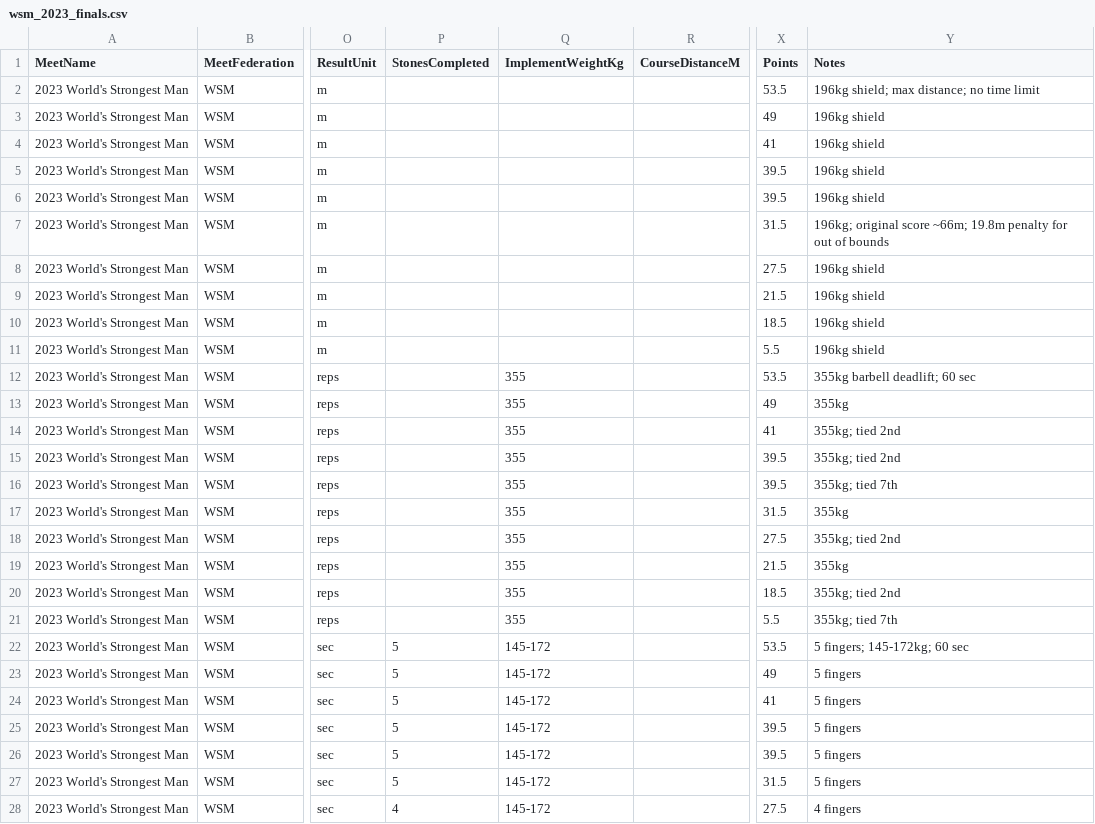
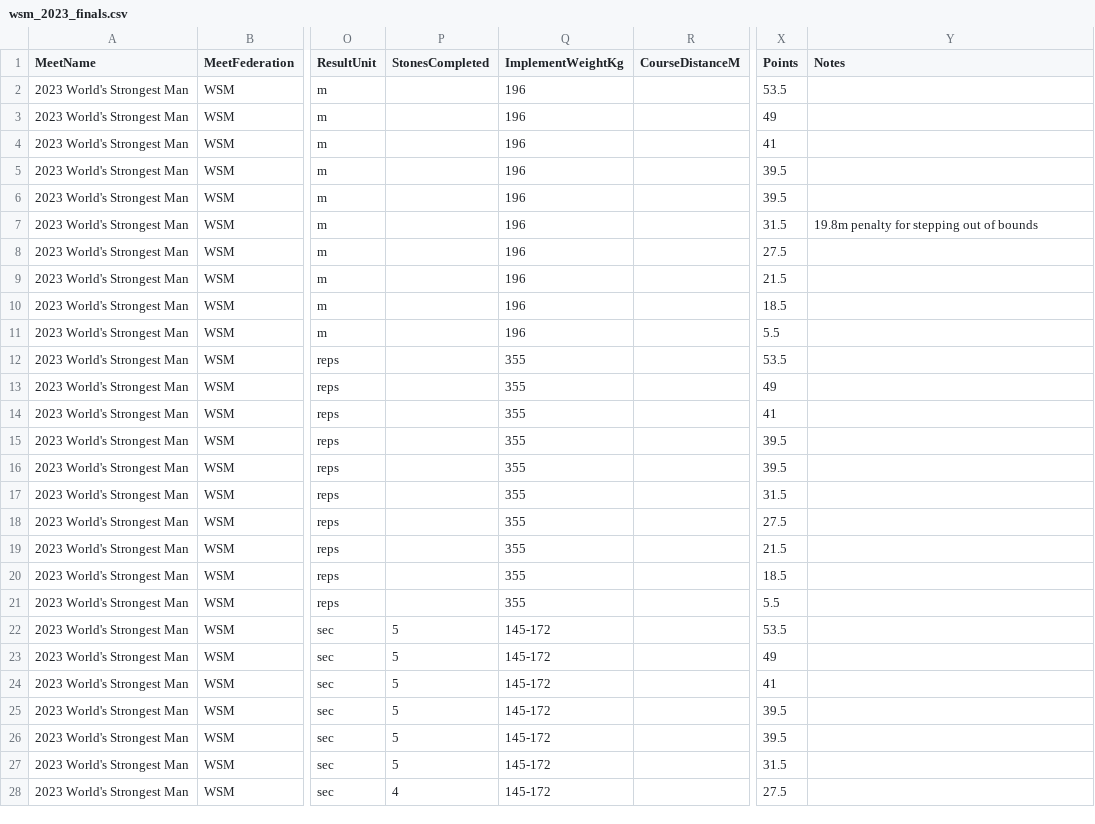
Before and after one commit to campoheidi-oss/openstrongman.org, a CSV file: data/wsm_2023_finals.csv, drawn as a sheet; only a part is shown, gaps mark what is left out; the diff covers the shown part only; the diff names each change by its address in the sheet, - before the commit and + after, or states it on an @@ line.

Commit message:
Add 2023 World's Strongest Man results
Added results for the 2023 World's Strongest Man competition, including events like Reign Shield Carry, KNAACK Deadlift, Fingal's Fingers, Max Dumbbell, Bus Pull, and Atlas Stones.

```diff
--- a/data/wsm_2023_finals.csv
+++ b/data/wsm_2023_finals.csv
-Q2:Q11 (ImplementWeightKg): (empty)
+Q2:Q11 (ImplementWeightKg): 196
-Y2 (Notes): 196kg shield; max distance; no time limit
+Y2 (Notes): (empty)
-Y3:Y6 (Notes): 196kg shield
+Y3:Y6 (Notes): (empty)
-Y7 (Notes): 196kg; original score ~66m; 19.8m penalty for out of…
+Y7 (Notes): 19.8m penalty for stepping out of…
-Y8:Y11 (Notes): 196kg shield
+Y8:Y11 (Notes): (empty)
-Y12 (Notes): 355kg barbell deadlift; 60 sec
+Y12 (Notes): (empty)
-Y13 (Notes): 355kg
+Y13 (Notes): (empty)
-Y14:Y15 (Notes): 355kg; tied 2nd
+Y14:Y15 (Notes): (empty)
-Y16 (Notes): 355kg; tied 7th
+Y16 (Notes): (empty)
-Y17 (Notes): 355kg
+Y17 (Notes): (empty)
-Y18 (Notes): 355kg; tied 2nd
+Y18 (Notes): (empty)
-Y19 (Notes): 355kg
+Y19 (Notes): (empty)
-Y20 (Notes): 355kg; tied 2nd
+Y20 (Notes): (empty)
-Y21 (Notes): 355kg; tied 7th
+Y21 (Notes): (empty)
-Y22 (Notes): 5 fingers; 145-172kg; 60 sec
+Y22 (Notes): (empty)
-Y23:Y27 (Notes): 5 fingers
+Y23:Y27 (Notes): (empty)
-Y28 (Notes): 4 fingers
+Y28 (Notes): (empty)
```
Also changed, not shown: 36 edited cells elsewhere in this file.
